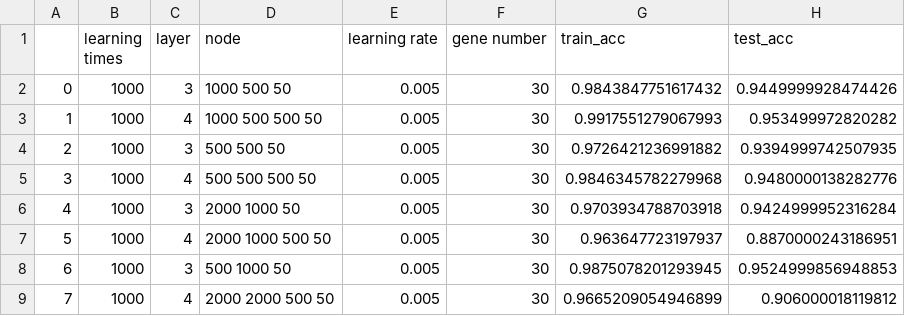
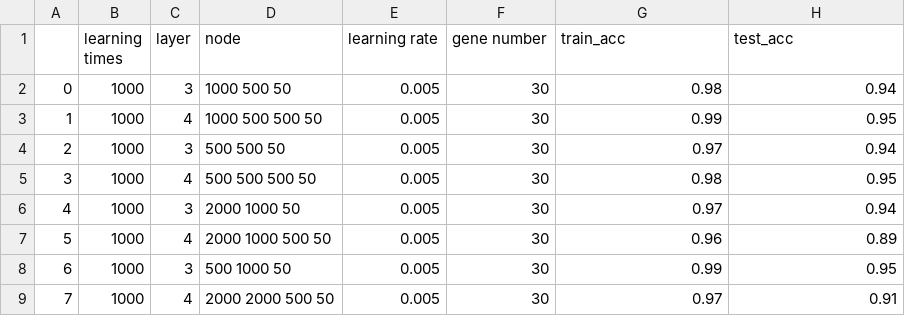
Before and after one commit to Chan-Hee/BioDataLab, a CSV file: Data/output/relu_test_ps5_result99.csv, drawn as a sheet.

Commit message:
test

```diff
--- a/Data/output/relu_test_ps5_result99.csv
+++ b/Data/output/relu_test_ps5_result99.csv
@@ -1,9 +1,9 @@
 ,learning times,layer,node,learning rate,gene number,train_acc,test_acc
-0,1000,3,1000 500 50,0.005,30,0.9843847751617432,0.9449999928474426
-1,1000,4,1000 500 500 50,0.005,30,0.9917551279067993,0.953499972820282
-2,1000,3,500 500 50,0.005,30,0.9726421236991882,0.9394999742507935
-3,1000,4,500 500 500 50,0.005,30,0.9846345782279968,0.9480000138282776
-4,1000,3,2000 1000 50,0.005,30,0.9703934788703918,0.9424999952316284
-5,1000,4,2000 1000 500 50,0.005,30,0.963647723197937,0.8870000243186951
-6,1000,3,500 1000 50,0.005,30,0.9875078201293945,0.9524999856948853
-7,1000,4,2000 2000 500 50,0.005,30,0.9665209054946899,0.906000018119812
+0,1000,3,1000 500 50,0.005,30,0.98,0.94
+1,1000,4,1000 500 500 50,0.005,30,0.99,0.95
+2,1000,3,500 500 50,0.005,30,0.97,0.94
+3,1000,4,500 500 500 50,0.005,30,0.98,0.95
+4,1000,3,2000 1000 50,0.005,30,0.97,0.94
+5,1000,4,2000 1000 500 50,0.005,30,0.96,0.89
+6,1000,3,500 1000 50,0.005,30,0.99,0.95
+7,1000,4,2000 2000 500 50,0.005,30,0.97,0.91
```
